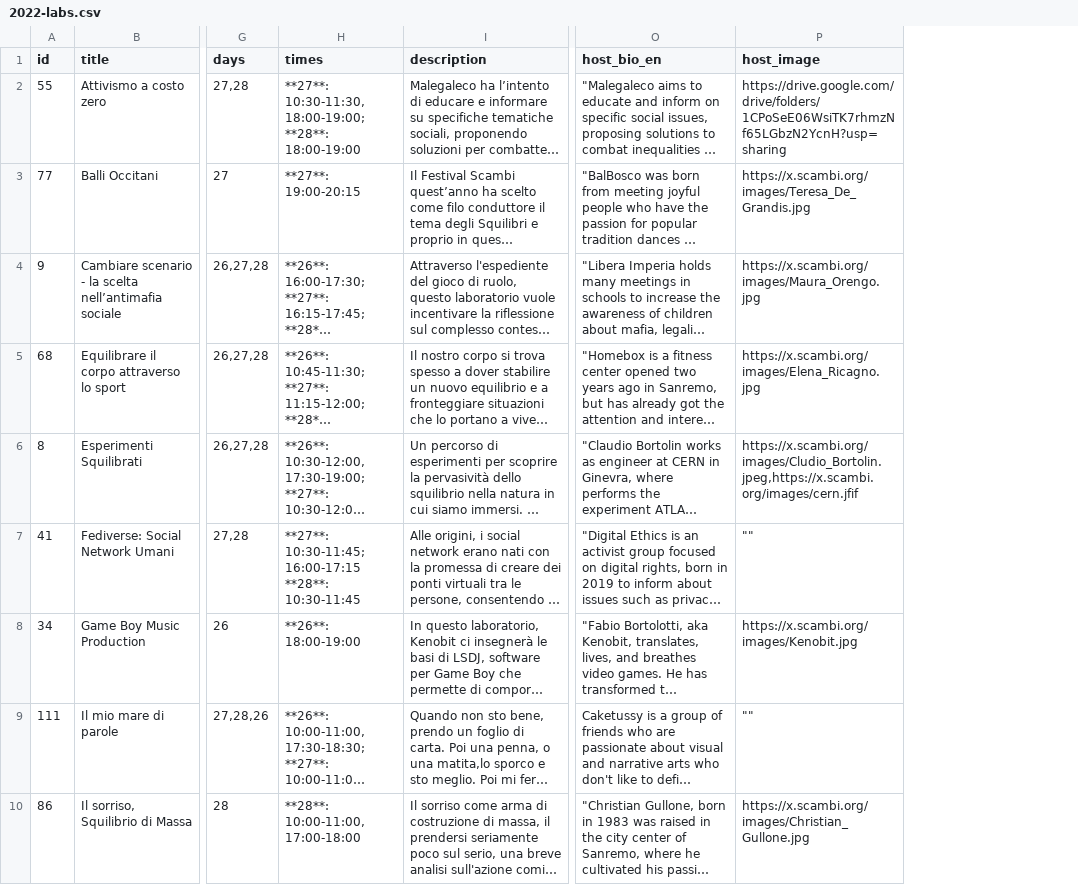
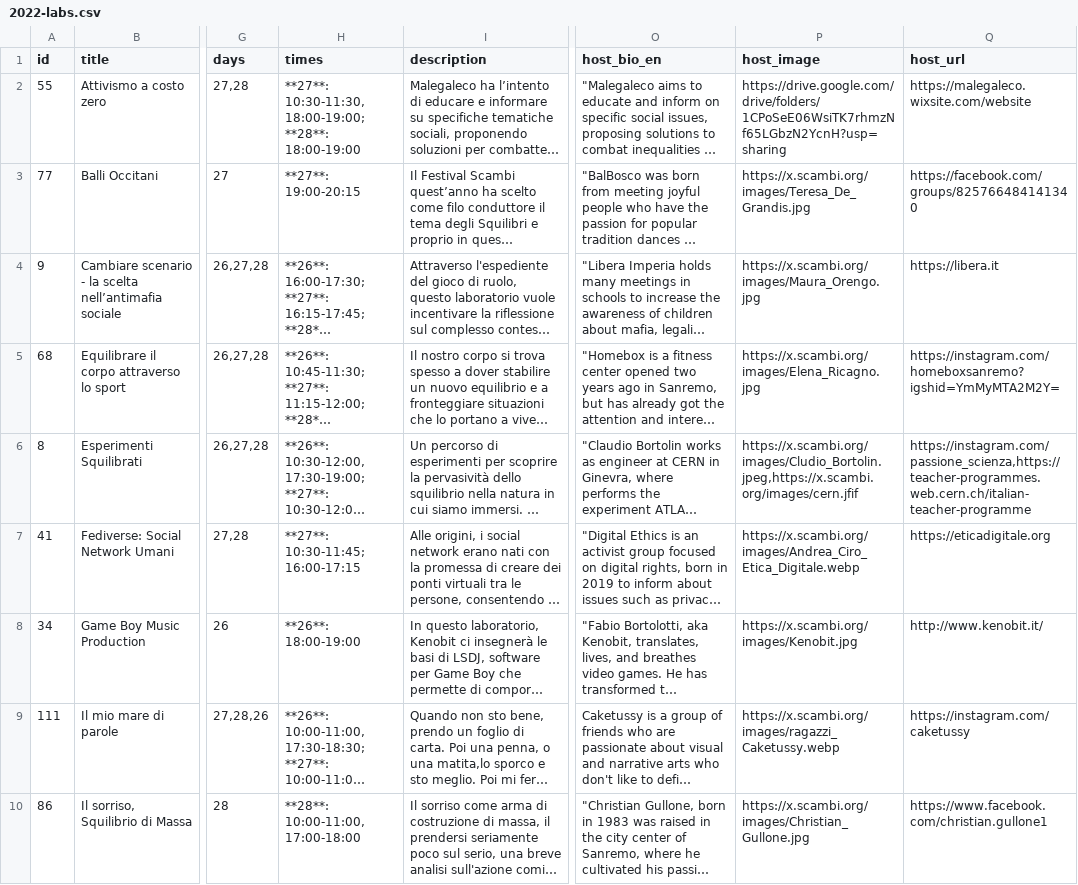
Before and after one commit to scambifestival/scambi.org, a CSV file: data/2022-labs.csv, drawn as a sheet; only a part is shown, gaps mark what is left out; long unchanged cells end in …; the diff covers the shown part only; the diff names each change by its address in the sheet, - before the commit and + after, or states it on an @@ line.

```diff
--- a/data/2022-labs.csv
+++ b/data/2022-labs.csv
+column Q (host_url), rows 2-10: https://malegaleco.wixsite.com/website | https://facebook.com/groups/825766484141340 | https://libera.it | https://instagram.com/homeboxsanremo?igshid=YmMyMTA2M2Y= | https://instagram.com/passione_scienza,https://teacher-programmes.web.cern.ch/italian-teacher-programme | https://eticadigitale.org | http://www.kenobit.it/ | https://instagram.com/caketussy | https://www.facebook.com/christian.gullone1
-H7 (times): **27**: 10:30-11:45; 16:00-17:15 **28**: 10:30-11:45
+H7 (times): **27**: 10:30-11:45; 16:00-17:15
-P7 (host_image): ""
+P7 (host_image): https://x.scambi.org/images/Andrea_Ciro_Etica_Digitale.webp
-P9 (host_image): ""
+P9 (host_image): https://x.scambi.org/images/ragazzi_Caketussy.webp
```
Also changed, not shown: 3 edited cells elsewhere in this file, data/2022-pinoli.csv, 1 other file.
